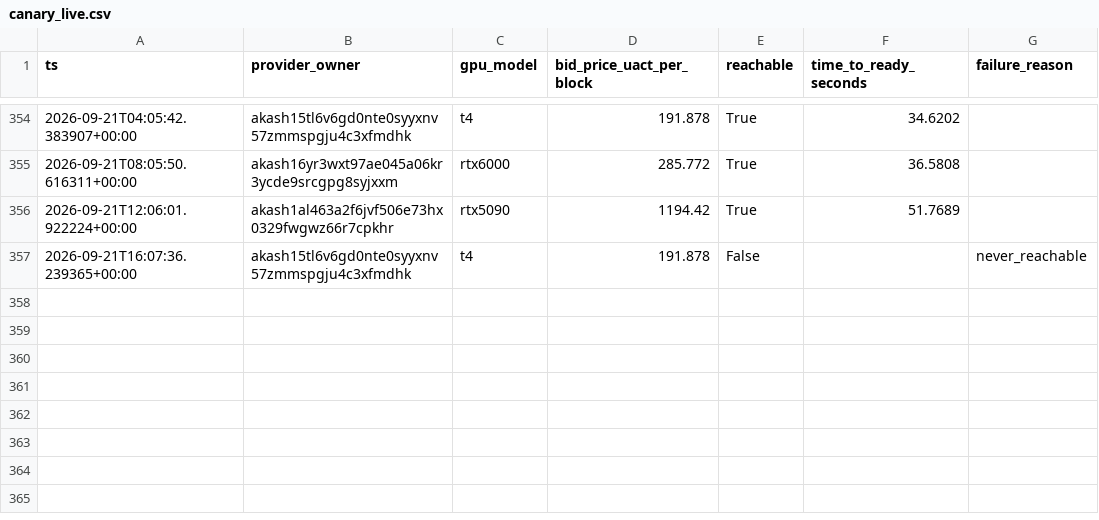
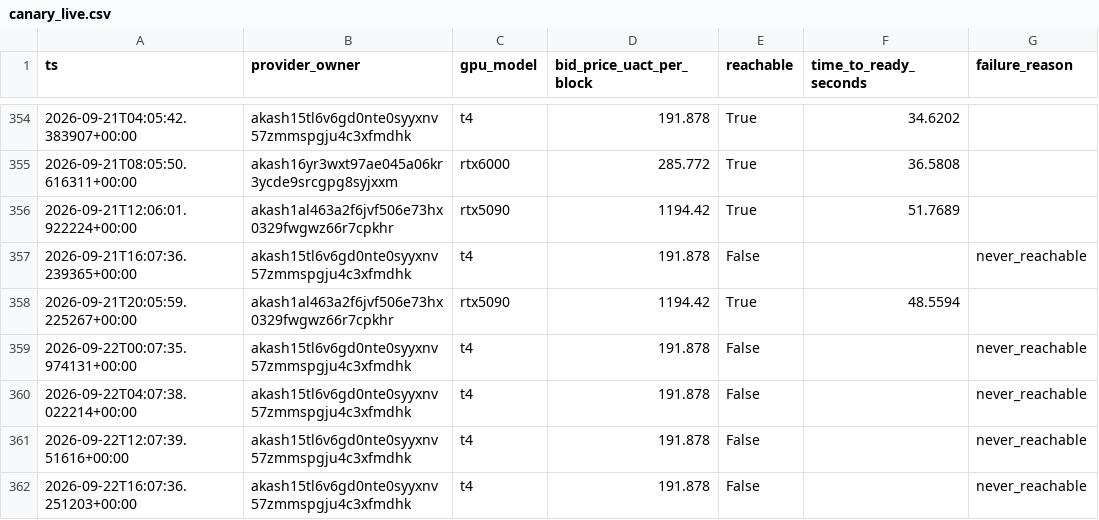
Before and after one commit to themailman05/shoestring, a CSV file: data/canary_live.csv, drawn as a sheet; only a part is shown, gaps mark what is left out.

```diff
--- a/data/canary_live.csv
+++ b/data/canary_live.csv
@@ -357 +357,6 @@ ts,provider_owner,gpu_model,bid_price_uact_per_block,reachable,time_to_ready_sec
 2026-09-21T16:07:36.239365+00:00,akash15tl6v6gd0nte0syyxnv57zmmspgju4c3xfmdhk,t4,191.878,False,,never_reachable
+2026-09-21T20:05:59.225267+00:00,akash1al463a2f6jvf506e73hx0329fwgwz66r7cpkhr,rtx5090,1194.42,True,48.5594,
+2026-09-22T00:07:35.974131+00:00,akash15tl6v6gd0nte0syyxnv57zmmspgju4c3xfmdhk,t4,191.878,False,,never_reachable
+2026-09-22T04:07:38.022214+00:00,akash15tl6v6gd0nte0syyxnv57zmmspgju4c3xfmdhk,t4,191.878,False,,never_reachable
+2026-09-22T12:07:39.51616+00:00,akash15tl6v6gd0nte0syyxnv57zmmspgju4c3xfmdhk,t4,191.878,False,,never_reachable
+2026-09-22T16:07:36.251203+00:00,akash15tl6v6gd0nte0syyxnv57zmmspgju4c3xfmdhk,t4,191.878,False,,never_reachable
```
